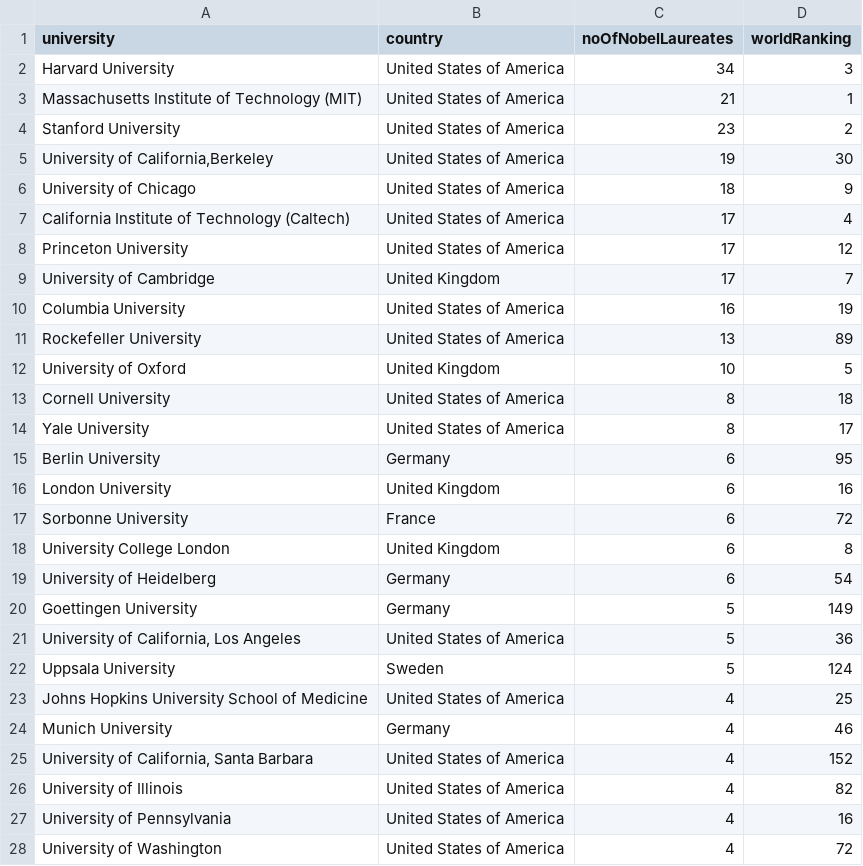
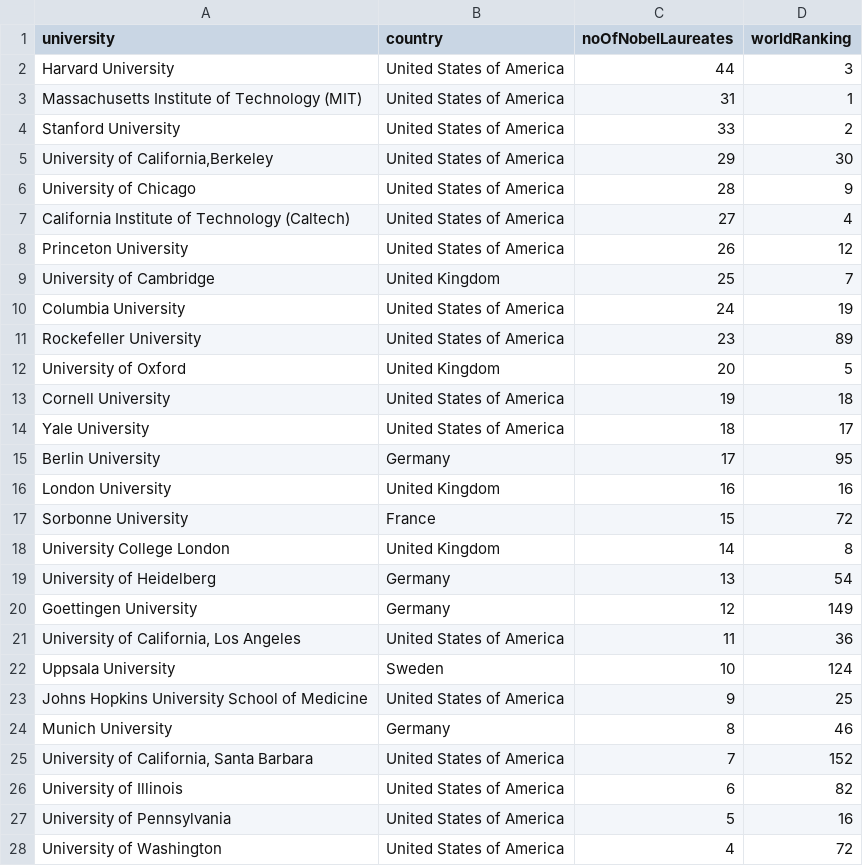
Before and after one commit to yvesypher/S2-2022-FIT3179, a CSV file: Data_visualisation_2/data/nobel_scatterplot_data.csv, drawn as a sheet.

Commit message:
Update nobel_scatterplot_data.csv

```diff
--- a/Data_visualisation_2/data/nobel_scatterplot_data.csv
+++ b/Data_visualisation_2/data/nobel_scatterplot_data.csv
@@ -1,28 +1,28 @@
 university,country,noOfNobelLaureates,worldRanking
-Harvard University, United States of America,34,3
-Massachusetts Institute of Technology (MIT), United States of America,21,1
-Stanford University, United States of America,23,2
-"University of California,Berkeley", United States of America,19,30
-University of Chicago, United States of America,18,9
-California Institute of Technology (Caltech), United States of America,17,4
-Princeton University, United States of America,17,12
-University of Cambridge, United Kingdom,17,7
-Columbia University, United States of America,16,19
-Rockefeller University, United States of America,13,89
-University of Oxford, United Kingdom,10,5
-Cornell University, United States of America,8,18
-Yale University, United States of America,8,17
-Berlin University, Germany,6,95
-London University, United Kingdom,6,16
-Sorbonne University, France,6,72
-University College London, United Kingdom,6,8
-University of Heidelberg, Germany,6,54
-Goettingen University, Germany,5,149
-"University of California, Los Angeles", United States of America,5,36
-Uppsala University, Sweden,5,124
-Johns Hopkins University School of Medicine, United States of America,4,25
-Munich University, Germany,4,46
-"University of California, Santa Barbara", United States of America,4,152
-University of Illinois, United States of America,4,82
-University of Pennsylvania, United States of America,4,16
+Harvard University, United States of America,44,3
+Massachusetts Institute of Technology (MIT), United States of America,31,1
+Stanford University, United States of America,33,2
+"University of California,Berkeley", United States of America,29,30
+University of Chicago, United States of America,28,9
+California Institute of Technology (Caltech), United States of America,27,4
+Princeton University, United States of America,26,12
+University of Cambridge, United Kingdom,25,7
+Columbia University, United States of America,24,19
+Rockefeller University, United States of America,23,89
+University of Oxford, United Kingdom,20,5
+Cornell University, United States of America,19,18
+Yale University, United States of America,18,17
+Berlin University, Germany,17,95
+London University, United Kingdom,16,16
+Sorbonne University, France,15,72
+University College London, United Kingdom,14,8
+University of Heidelberg, Germany,13,54
+Goettingen University, Germany,12,149
+"University of California, Los Angeles", United States of America,11,36
+Uppsala University, Sweden,10,124
+Johns Hopkins University School of Medicine, United States of America,9,25
+Munich University, Germany,8,46
+"University of California, Santa Barbara", United States of America,7,152
+University of Illinois, United States of America,6,82
+University of Pennsylvania, United States of America,5,16
 University of Washington, United States of America,4,72
```
